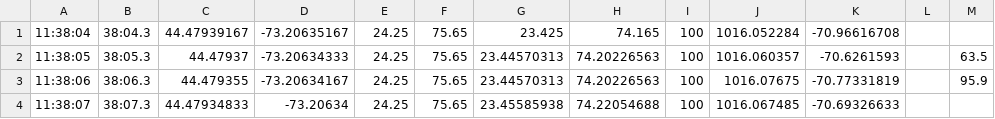
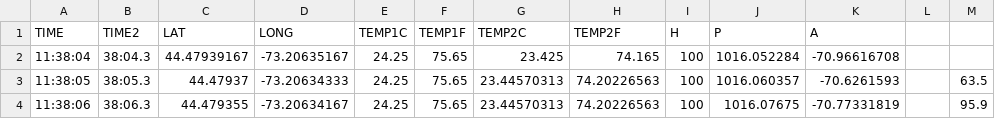
Before and after one commit to zroussel/UrbanHeat, a CSV file: pitest6-17-20-test1WALKING.csv, drawn as a sheet; only a part is shown; the shorter side is filled out with more unchanged rows.

```diff
--- a/pitest6-17-20-test1WALKING.csv
+++ b/pitest6-17-20-test1WALKING.csv
@@ -1 +1,2 @@
+TIME,TIME2,LAT,LONG,TEMP1C,TEMP1F,TEMP2C,TEMP2F,H,P,A,,
 11:38:04,38:04.3,44.47939167,-73.20635167,24.25,75.65,23.425,74.165,100,1016.052284,-70.96616708,,
```
Also changed, not shown: 1 other file.
